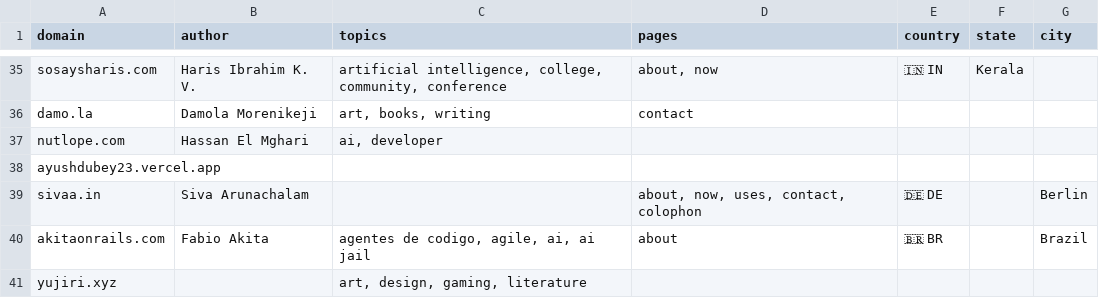
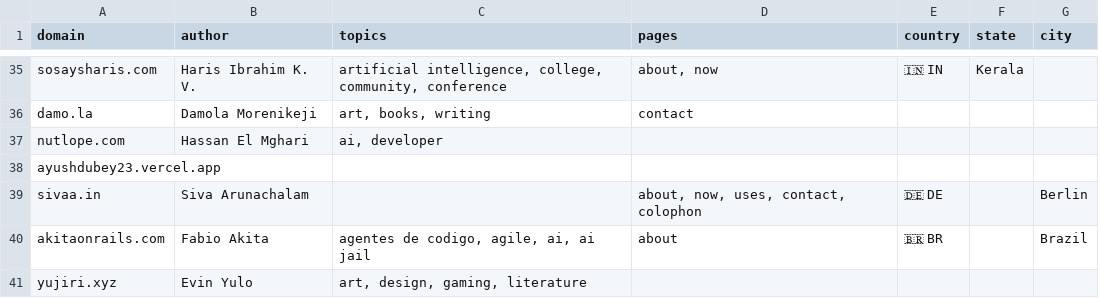
Before and after one commit to AvilPage/SlashIndex.fyi, a CSV file: index.csv, drawn as a sheet; only a part is shown, gaps mark what is left out.

Commit message:
Update index.csv

```diff
--- a/index.csv
+++ b/index.csv
@@ -40,2 +40,2 @@ sivaa.in,Siva Arunachalam,"","about, now, uses, contact, colophon",🇩🇪 DE,,
 akitaonrails.com,Fabio Akita,"agentes de codigo, agile, ai, ai jail","about",🇧🇷 BR,,Brazil
-yujiri.xyz,,"art, design, gaming, literature","",,,
+yujiri.xyz,Evin Yulo,"art, design, gaming, literature","",,,
```
